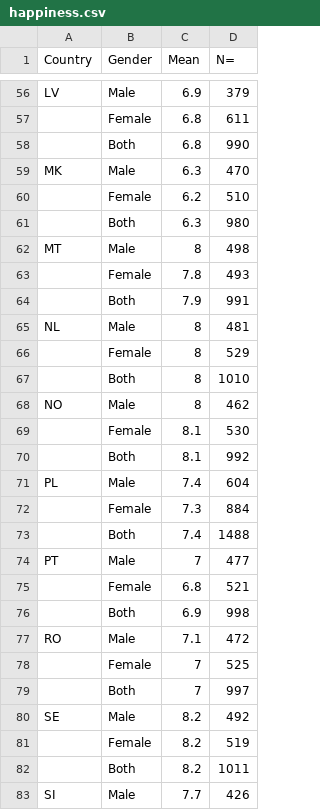
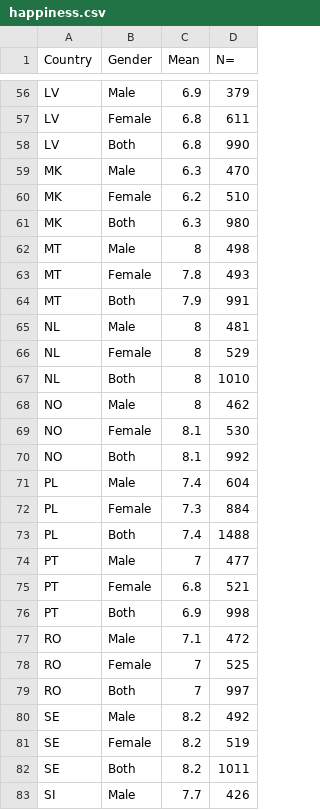
Before and after one commit to ralbachalany/IGR204-InfoVisProject, a CSV file: data/happiness.csv, drawn as a sheet; only a part is shown, gaps mark what is left out; the diff covers the shown part only; the diff names each change by its address in the sheet, - before the commit and + after, or states it on an @@ line.

```diff
--- a/data/happiness.csv
+++ b/data/happiness.csv
-A57:A58 (Country): (empty)
+A57:A58 (Country): LV
-A60:A61 (Country): (empty)
+A60:A61 (Country): MK
-A63:A64 (Country): (empty)
+A63:A64 (Country): MT
-A66:A67 (Country): (empty)
+A66:A67 (Country): NL
-A69:A70 (Country): (empty)
+A69:A70 (Country): NO
-A72:A73 (Country): (empty)
+A72:A73 (Country): PL
-A75:A76 (Country): (empty)
+A75:A76 (Country): PT
-A78:A79 (Country): (empty)
+A78:A79 (Country): RO
-A81:A82 (Country): (empty)
+A81:A82 (Country): SE
```
Also changed, not shown: 45 edited cells elsewhere in this file, 2 other files.
